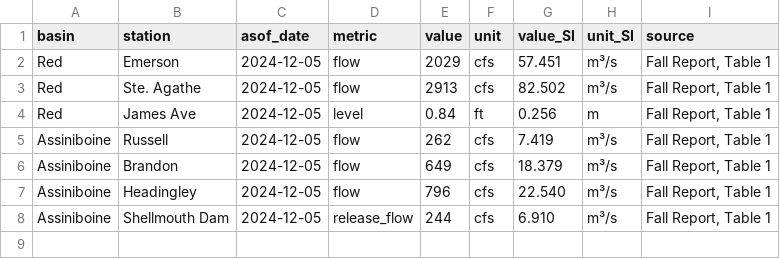
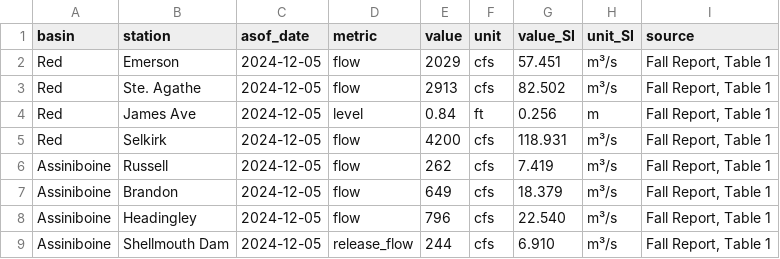
Before and after one commit to JoshCodeAligator/GoM-Flood-Forecasting, a CSV file: data/processed/baseline_observed.csv, drawn as a sheet; the diff names each change by its address in the sheet, - before the commit and + after, or states it on an @@ line.

```diff
--- a/data/processed/baseline_observed.csv
+++ b/data/processed/baseline_observed.csv
+row 5: Red | Selkirk | 2024-12-05 | flow | 4200 | cfs | 118.931 | m³/s | Fall Report, Table 1
```
Also changed, not shown: data/processed/red_river_timeseries_step1.csv, data/processed/scenario_peaks.csv, 40 other files.
